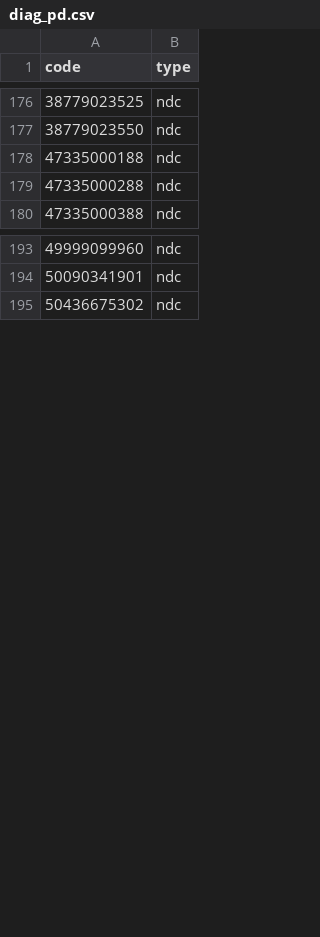
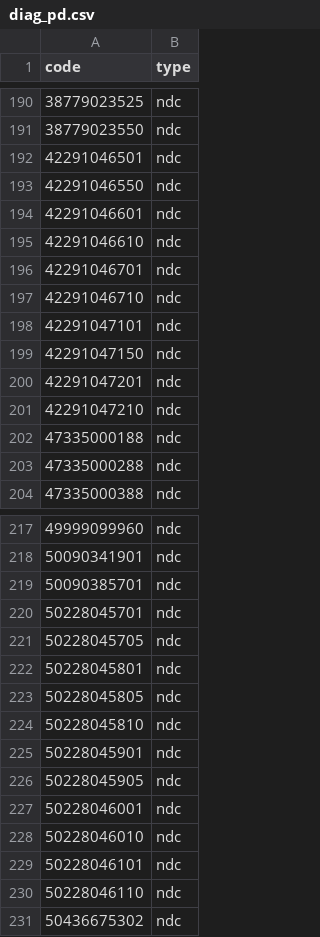
Before and after one commit to aarmiller/codeBuildr, a CSV file: inst/extdata/diag_pd.csv, drawn as a sheet; only a part is shown, gaps mark what is left out; the diff covers the shown part only; the diff names each change by its address in the sheet, - before the commit and + after, or states it on an @@ line.

```diff
--- a/inst/extdata/diag_pd.csv
+++ b/inst/extdata/diag_pd.csv
+row 192: 42291046501 | ndc
+row 193: 42291046550 | ndc
+row 194: 42291046601 | ndc
+row 195: 42291046610 | ndc
+row 196: 42291046701 | ndc
+row 197: 42291046710 | ndc
+row 198: 42291047101 | ndc
+row 199: 42291047150 | ndc
+row 200: 42291047201 | ndc
+row 201: 42291047210 | ndc
+row 219: 50090385701 | ndc
+row 220: 50228045701 | ndc
+row 221: 50228045705 | ndc
+row 222: 50228045801 | ndc
+row 223: 50228045805 | ndc
+row 224: 50228045810 | ndc
+row 225: 50228045901 | ndc
+row 226: 50228045905 | ndc
+row 227: 50228046001 | ndc
+row 228: 50228046010 | ndc
+row 229: 50228046101 | ndc
+row 230: 50228046110 | ndc
```
Also changed, not shown: 64 added rows elsewhere in this file, inst/extdata/diag_meningitis.csv, 1 other file.
